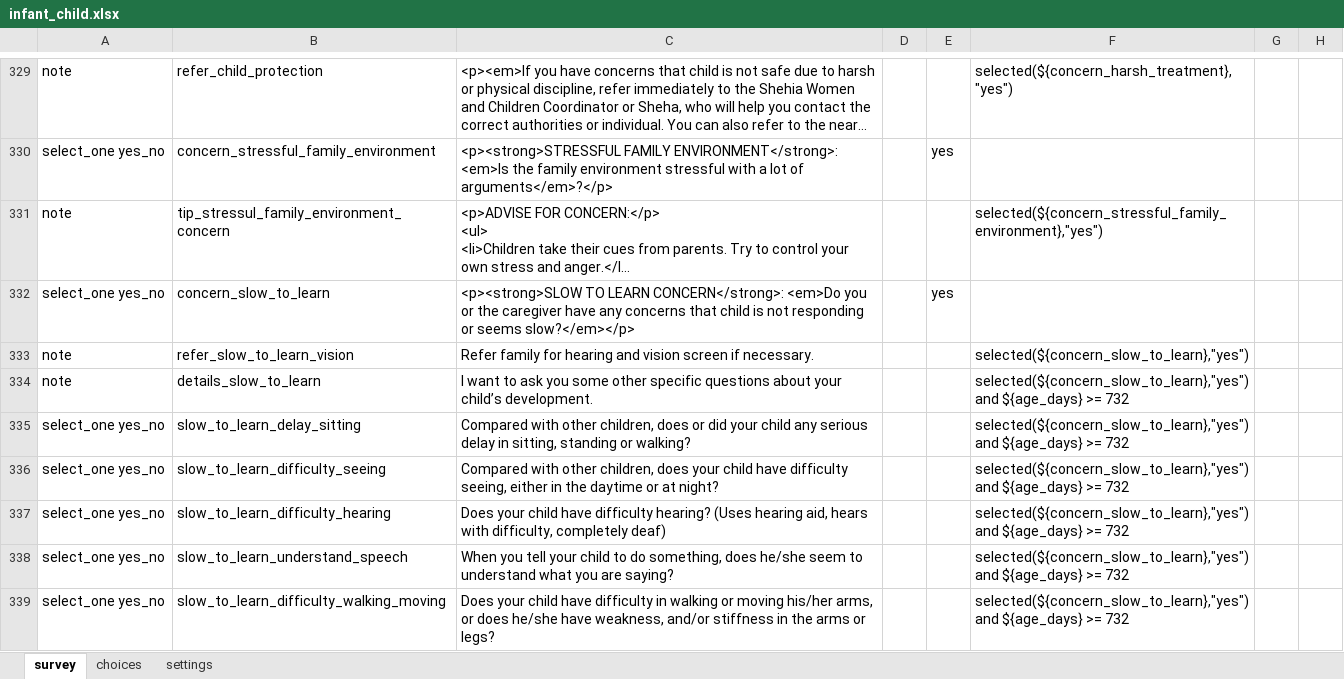
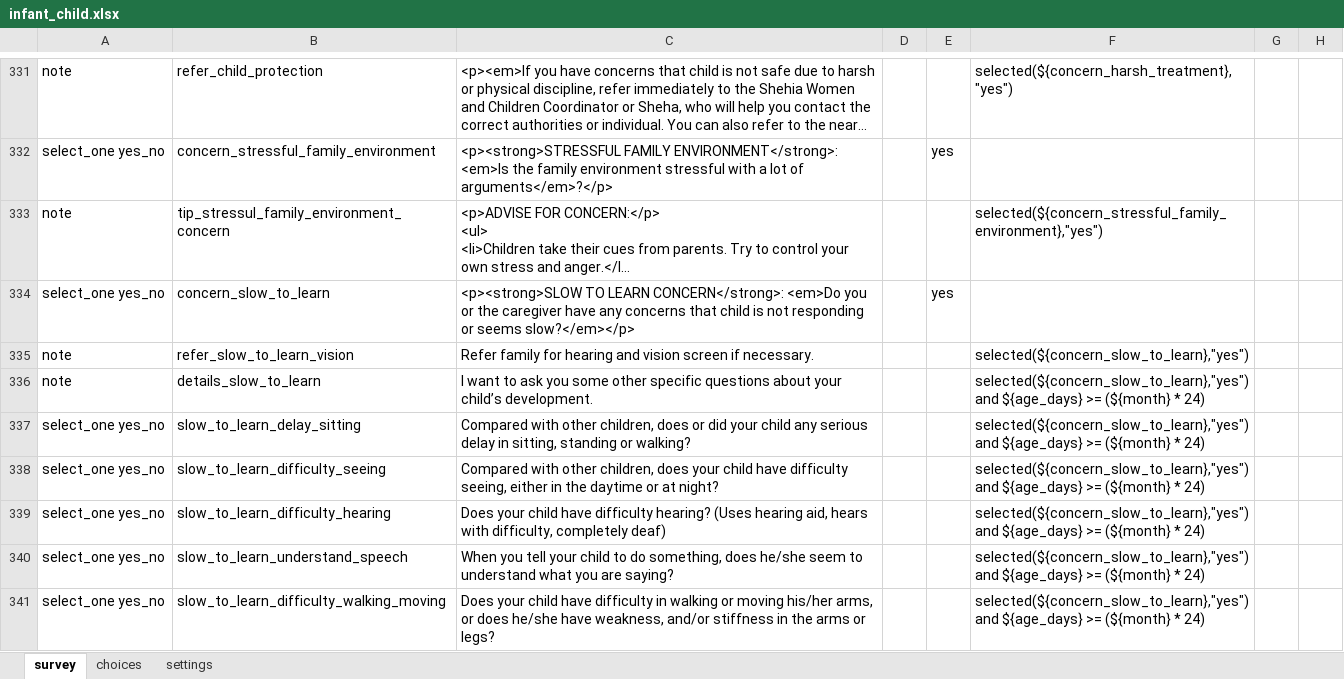
Before and after one commit to sookwalinga/cht-core, an Excel workbook: forms/app/infant_child.xlsx, sheet survey, drawn as a sheet; only a part is shown, gaps mark what is left out; long unchanged cells end in …; values as stored, in another font and other column widths than the file's, no borders; charts and pictures not drawn; addresses are those after the commit; the diff covers the shown part only; the diff names each change by its address in the sheet, - before the commit and + after, or states it on an @@ line.

Commit message:
Adjusting infant-child form to be based on specified week and month lengths

```diff
--- a/forms/app/infant_child.xlsx (sheet survey)
+++ b/forms/app/infant_child.xlsx (sheet survey)
-F336:F341: …${age_days} >= 732
+F336:F341: …${age_days} >= (${month} * 24)
```
Also changed, not shown: 2 added rows and 59 edited cells elsewhere in this sheet, 1 other file.
